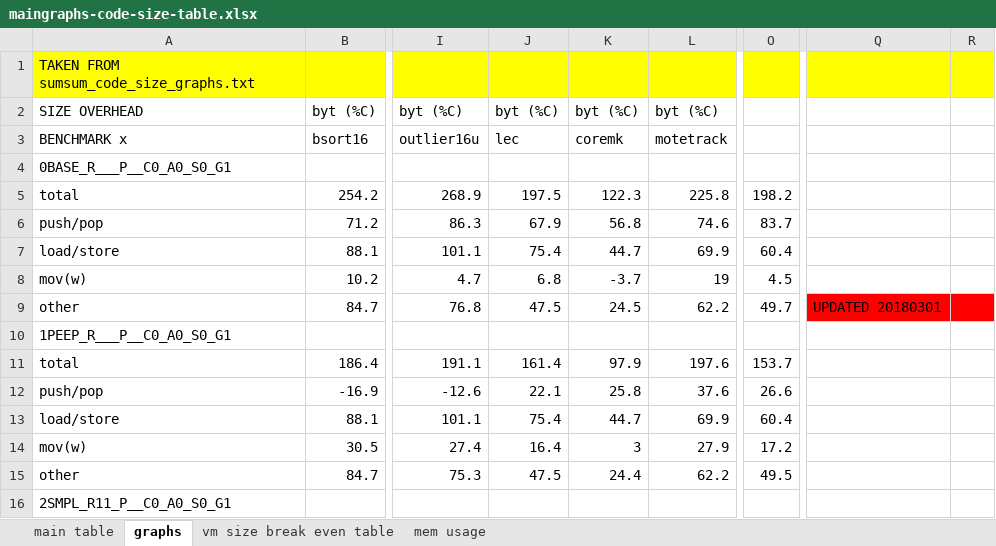
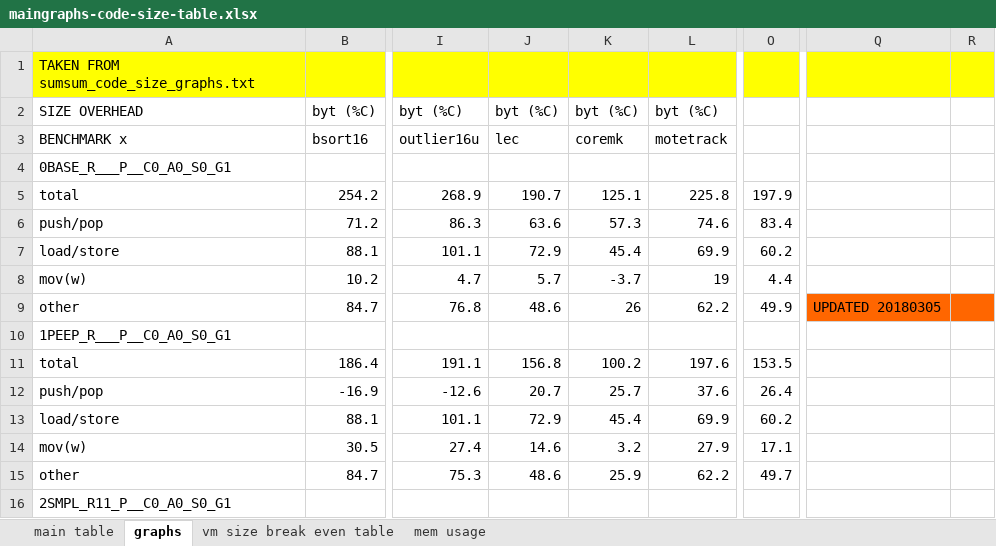
Before and after one commit to nielsreijers/phdthesis, an Excel workbook: data/maingraphs-code-size-table.xlsx, sheet graphs, drawn as a sheet; only a part is shown, gaps mark what is left out; values as stored, in another font and other column widths than the file's, no borders; the diff covers the shown part only; the diff names each change by its address in the sheet, - before the commit and + after, or states it on an @@ line.

Commit message:
Updated xlsx

```diff
--- a/data/maingraphs-code-size-table.xlsx (sheet graphs)
+++ b/data/maingraphs-code-size-table.xlsx (sheet graphs)
-J5: 197.5
+J5: 190.7
-K5: 122.3
+K5: 125.1
-O5: 198.2
+O5: 197.9
-J6: 67.9
+J6: 63.6
-K6: 56.8
+K6: 57.3
-O6: 83.7
+O6: 83.4
-J7: 75.4
+J7: 72.9
-K7: 44.7
+K7: 45.4
-O7: 60.4
+O7: 60.2
-J8: 6.8
+J8: 5.7
-O8: 4.5
+O8: 4.4
-J9: 47.5
+J9: 48.6
-K9: 24.5
+K9: 26
-O9: 49.7
+O9: 49.9
-Q9: UPDATED 20180301
+Q9: UPDATED 20180305
-Q9:R9 fill: #FF0000
+Q9:R9 fill: #FF6600
-J11: 161.4
+J11: 156.8
-K11: 97.9
+K11: 100.2
-O11: 153.7
+O11: 153.5
-J12: 22.1
+J12: 20.7
-K12: 25.8
+K12: 25.7
-O12: 26.6
+O12: 26.4
-J13: 75.4
+J13: 72.9
-K13: 44.7
+K13: 45.4
-O13: 60.4
+O13: 60.2
-J14: 16.4
+J14: 14.6
-K14: 3
+K14: 3.2
-O14: 17.2
+O14: 17.1
-J15: 47.5
+J15: 48.6
-K15: 24.4
+K15: 25.9
-O15: 49.5
+O15: 49.7
```
Also changed, not shown: 4 added rows, 4 removed rows and 117 edited cells elsewhere in this sheet, sheet main table, sheet vm size break even table, data/8_16_32_bit.xlsx, data/coremark-optimisations.xlsx, 5 other files.
